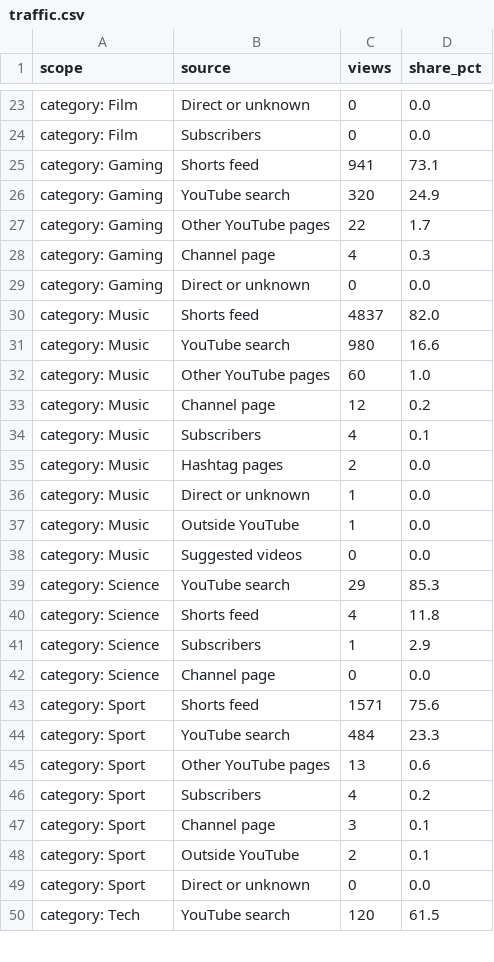
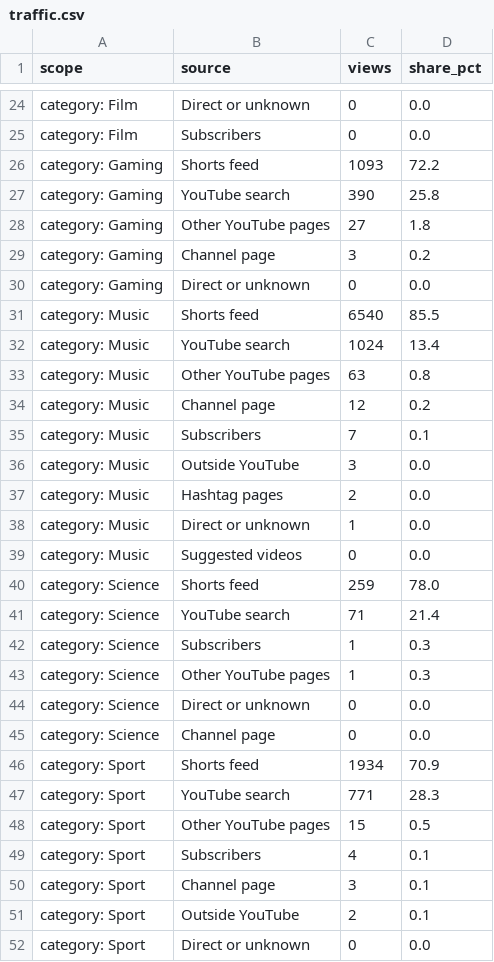
Before and after one commit to quickplay-studio/quickplay-autopilot, a CSV file: analytics/traffic.csv, drawn as a sheet; only a part is shown, gaps mark what is left out; the diff covers the shown part only.

```diff
--- a/analytics/traffic.csv
+++ b/analytics/traffic.csv
@@ -24,24 +25,26 @@ category: Film,Direct or unknown,0,0.0
 category: Film,Subscribers,0,0.0
-category: Gaming,Shorts feed,941,73.1
-category: Gaming,YouTube search,320,24.9
-category: Gaming,Other YouTube pages,22,1.7
-category: Gaming,Channel page,4,0.3
+category: Gaming,Shorts feed,1093,72.2
+category: Gaming,YouTube search,390,25.8
+category: Gaming,Other YouTube pages,27,1.8
+category: Gaming,Channel page,3,0.2
 category: Gaming,Direct or unknown,0,0.0
-category: Music,Shorts feed,4837,82.0
-category: Music,YouTube search,980,16.6
-category: Music,Other YouTube pages,60,1.0
+category: Music,Shorts feed,6540,85.5
+category: Music,YouTube search,1024,13.4
+category: Music,Other YouTube pages,63,0.8
 category: Music,Channel page,12,0.2
-category: Music,Subscribers,4,0.1
+category: Music,Subscribers,7,0.1
+category: Music,Outside YouTube,3,0.0
 category: Music,Hashtag pages,2,0.0
 category: Music,Direct or unknown,1,0.0
-category: Music,Outside YouTube,1,0.0
 category: Music,Suggested videos,0,0.0
-category: Science,YouTube search,29,85.3
-category: Science,Shorts feed,4,11.8
-category: Science,Subscribers,1,2.9
+category: Science,Shorts feed,259,78.0
+category: Science,YouTube search,71,21.4
+category: Science,Subscribers,1,0.3
+category: Science,Other YouTube pages,1,0.3
+category: Science,Direct or unknown,0,0.0
 category: Science,Channel page,0,0.0
-category: Sport,Shorts feed,1571,75.6
-category: Sport,YouTube search,484,23.3
-category: Sport,Other YouTube pages,13,0.6
-category: Sport,Subscribers,4,0.2
+category: Sport,Shorts feed,1934,70.9
+category: Sport,YouTube search,771,28.3
+category: Sport,Other YouTube pages,15,0.5
+category: Sport,Subscribers,4,0.1
 category: Sport,Channel page,3,0.1
@@ -49,2 +52 @@ category: Sport,Outside YouTube,2,0.1
 category: Sport,Direct or unknown,0,0.0
-category: Tech,YouTube search,120,61.5
```
Also changed, not shown: 3 added rows and 24 edited cells elsewhere in this file, analytics/decisions.csv, analytics/drivers.csv, 27 other files.
